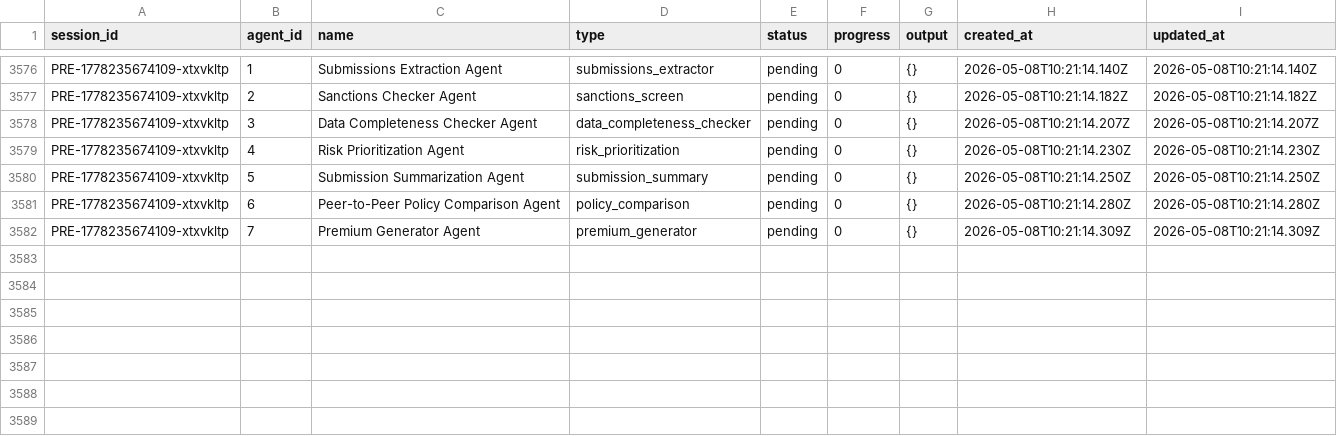
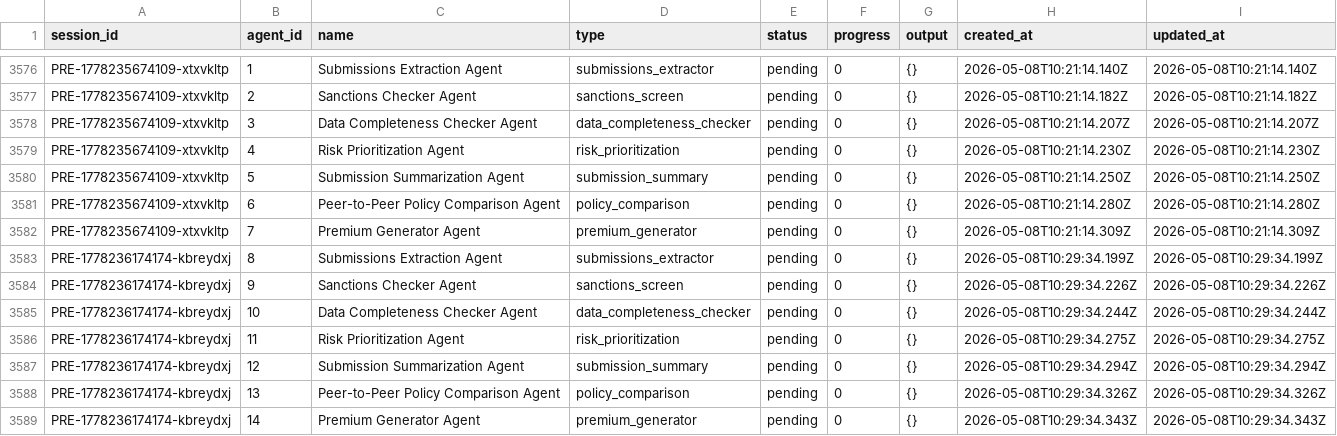
Before and after one commit to test04101994/exlerate_underwritting_demo, a CSV file: data/csv/agent-state.csv, drawn as a sheet; only a part is shown, gaps mark what is left out.

```diff
--- a/data/csv/agent-state.csv
+++ b/data/csv/agent-state.csv
@@ -3582 +3582,8 @@ PRE-1778235674109-xtxvkltp,6,Peer-to-Peer Policy Comparison Agent,policy_compari
 PRE-1778235674109-xtxvkltp,7,Premium Generator Agent,premium_generator,pending,0,{},2026-05-08T10:21:14.309Z,2026-05-08T10:21:14.309Z
+PRE-1778236174174-kbreydxj,8,Submissions Extraction Agent,submissions_extractor,pending,0,{},2026-05-08T10:29:34.199Z,2026-05-08T10:29:34.199Z
+PRE-1778236174174-kbreydxj,9,Sanctions Checker Agent,sanctions_screen,pending,0,{},2026-05-08T10:29:34.226Z,2026-05-08T10:29:34.226Z
+PRE-1778236174174-kbreydxj,10,Data Completeness Checker Agent,data_completeness_checker,pending,0,{},2026-05-08T10:29:34.244Z,2026-05-08T10:29:34.244Z
+PRE-1778236174174-kbreydxj,11,Risk Prioritization Agent,risk_prioritization,pending,0,{},2026-05-08T10:29:34.275Z,2026-05-08T10:29:34.275Z
+PRE-1778236174174-kbreydxj,12,Submission Summarization Agent,submission_summary,pending,0,{},2026-05-08T10:29:34.294Z,2026-05-08T10:29:34.294Z
+PRE-1778236174174-kbreydxj,13,Peer-to-Peer Policy Comparison Agent,policy_comparison,pending,0,{},2026-05-08T10:29:34.326Z,2026-05-08T10:29:34.326Z
+PRE-1778236174174-kbreydxj,14,Premium Generator Agent,premium_generator,pending,0,{},2026-05-08T10:29:34.343Z,2026-05-08T10:29:34.343Z
```
Also changed, not shown: data/csv/workflow-state.csv, 2 other files.
